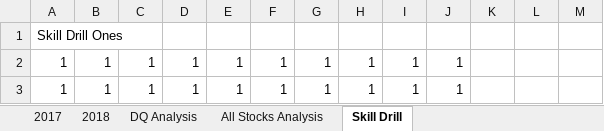
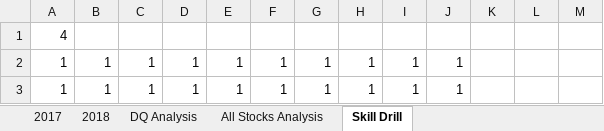
Before and after one commit to krzysieknaw/stock_analysis, an Excel workbook: green_stocks.xlsm, sheet Skill Drill, drawn as a sheet; only a part is shown; values as stored, in another font and other column widths than the file's, no borders; the diff names each change by its address in the sheet, - before the commit and + after, or states it on an @@ line.

```diff
--- a/green_stocks.xlsm (sheet Skill Drill)
+++ b/green_stocks.xlsm (sheet Skill Drill)
-A1: Skill Drill Ones
+A1: 4
```
Also changed, not shown: charts or pictures, 4 other files.
